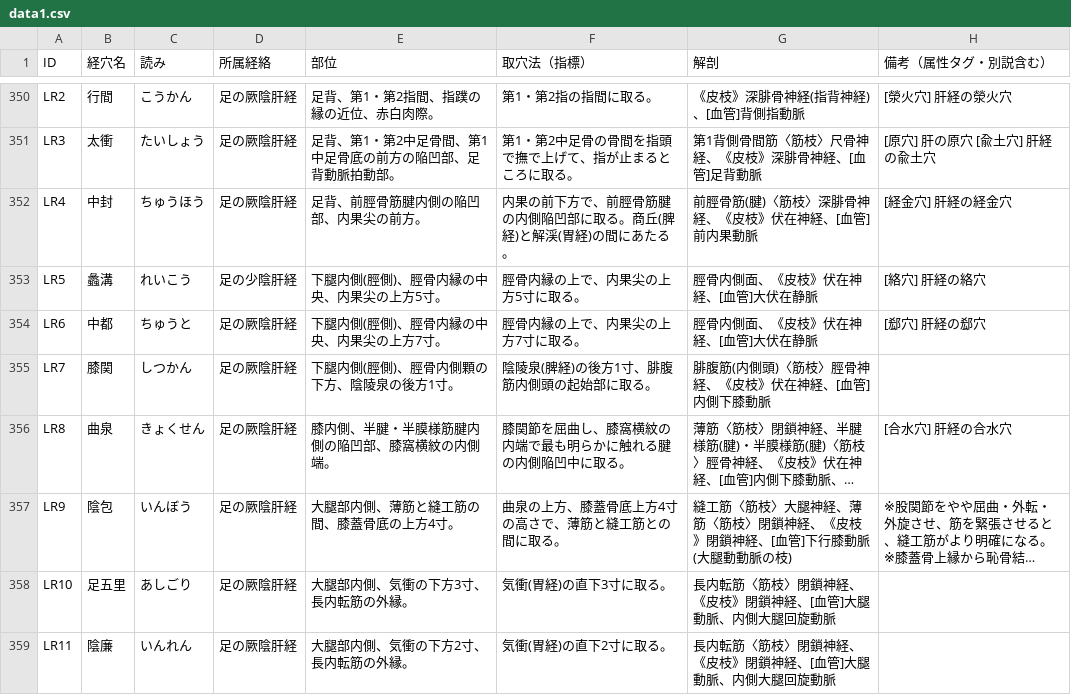
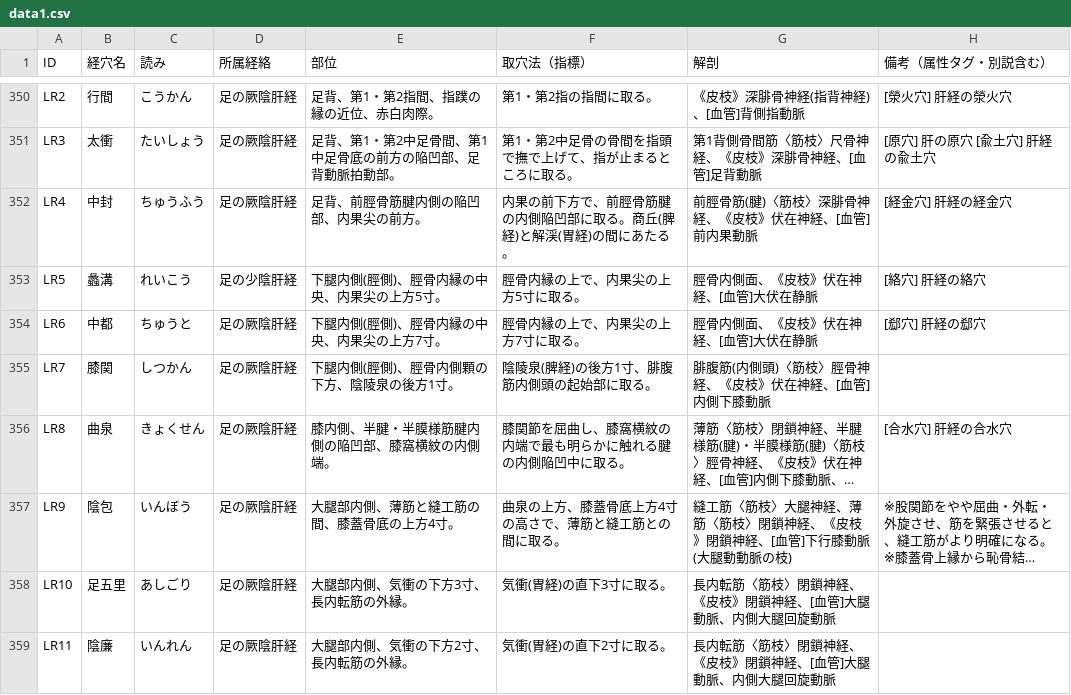
Before and after one commit to kaoman0079-ops/keiraku-master, a CSV file: data1.csv, drawn as a sheet; only a part is shown, gaps mark what is left out; long unchanged cells end in ….

Commit message:
Update data1.csv

```diff
--- a/data1.csv
+++ b/data1.csv
@@ -351,3 +351,3 @@ LR2,行間,こうかん,足の厥陰肝経,"足背、第1・第2指間、指蹼
 LR3,太衝,たいしょう,足の厥陰肝経,"足背、第1・第2中足骨間、第1中足骨底の前方の陥凹部、足背動脈拍動部。","第1・第2中足骨の骨間を指頭で撫で上げて、指が止まるところに取る。","第1背側骨間筋〈筋枝〉尺骨神経、《皮枝》深腓骨神経、[血管]足背動脈","[原穴] 肝の原穴 [兪土穴] 肝経の兪土穴"
-LR4,中封,ちゅうほう,足の厥陰肝経,"足背、前脛骨筋腱内側の陥凹部、内果尖の前方。","内果の前下方で、前脛骨筋腱の内側陥凹部に取る。商丘(脾経)と解渓(胃経)の間にあたる。","前脛骨筋(腱)〈筋枝〉深腓骨神経、《皮枝》伏在神経、[血管]前内果動脈","[経金穴] 肝経の経金穴"
+LR4,中封,ちゅうふう,足の厥陰肝経,"足背、前脛骨筋腱内側の陥凹部、内果尖の前方。","内果の前下方で、前脛骨筋腱の内側陥凹部に取る。商丘(脾経)と解渓(胃経)の間にあたる。","前脛骨筋(腱)〈筋枝〉深腓骨神経、《皮枝》伏在神経、[血管]前内果動脈","[経金穴] 肝経の経金穴"
 LR5,蠡溝,れいこう,足の少陰肝経,"下腿内側(脛側)、脛骨内縁の中央、内果尖の上方5寸。","脛骨内縁の上で、内果尖の上方5寸に取る。","脛骨内側面、《皮枝》伏在神経、[血管]大伏在静脈","[絡穴] 肝経の絡穴"
```
